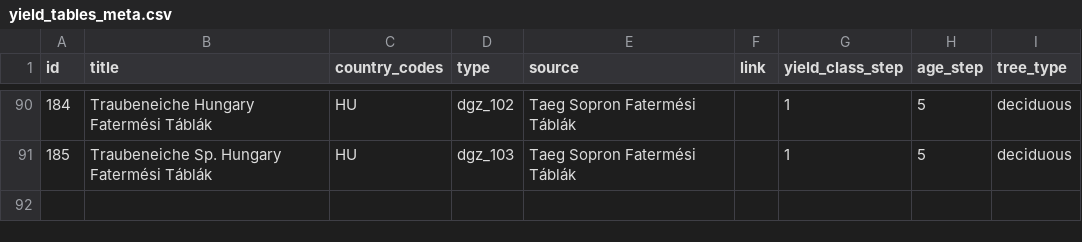
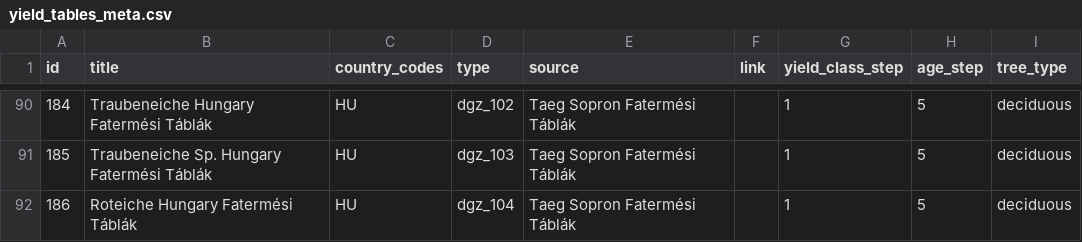
Before and after one commit to treely/openyieldtables, a CSV file: src/openyieldtables/data/yield_tables_meta.csv, drawn as a sheet; only a part is shown, gaps mark what is left out; the diff names each change by its address in the sheet, - before the commit and + after, or states it on an @@ line.

```diff
--- a/src/openyieldtables/data/yield_tables_meta.csv
+++ b/src/openyieldtables/data/yield_tables_meta.csv
+row 92: 186 | Roteiche Hungary Fatermési Táblák | HU | dgz_104 | Taeg Sopron Fatermési Táblák |  | 1 | 5 | deciduous
```
Also changed, not shown: src/openyieldtables/data/yield_tables.csv.
